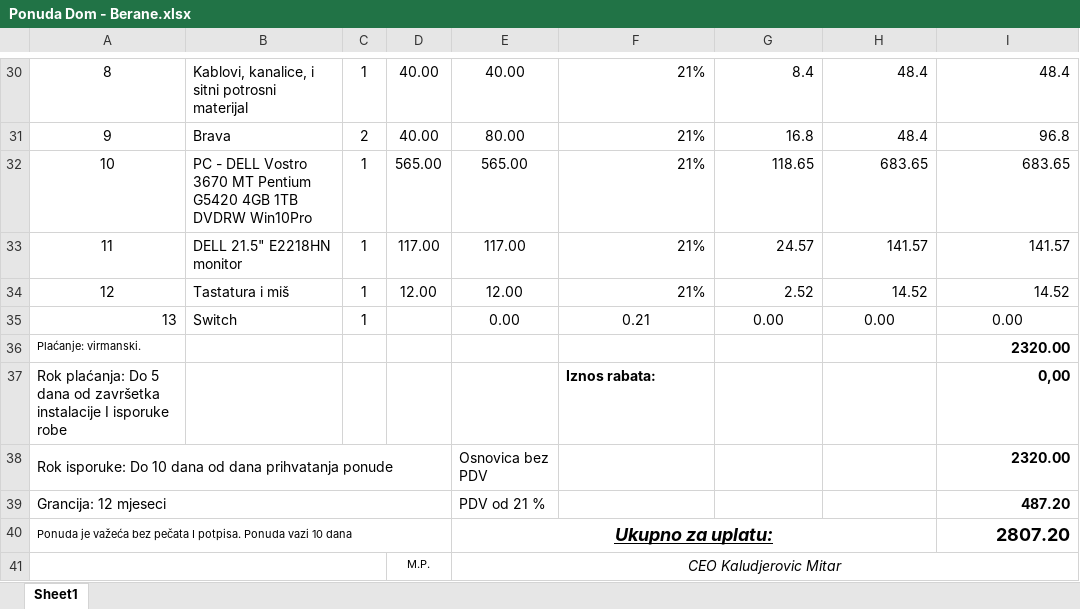
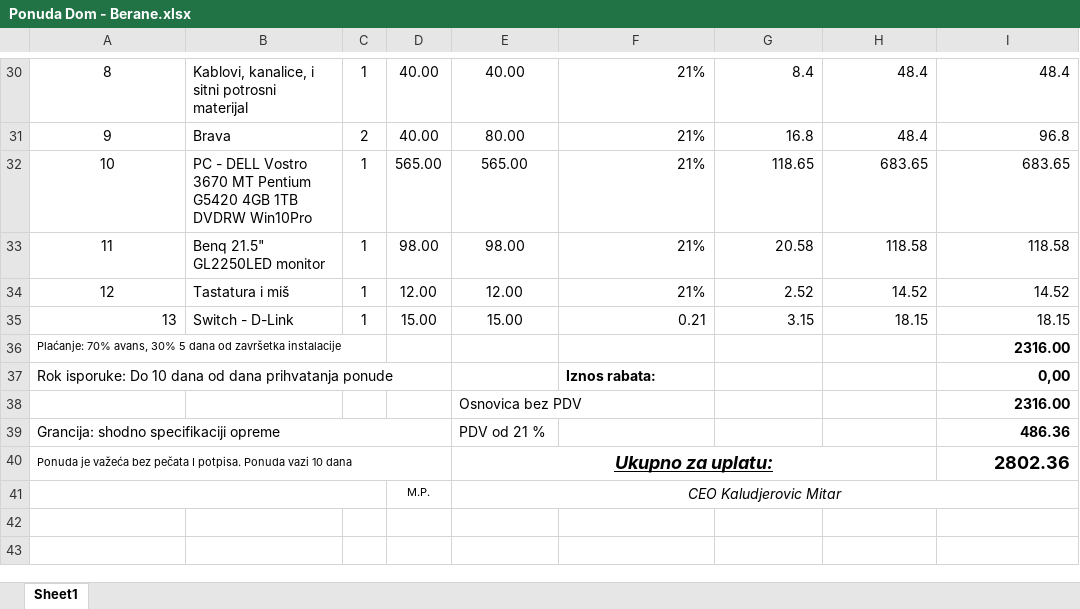
Before and after one commit to dejozcg/nodejs, an Excel workbook: Ponuda Dom - Berane.xlsx, sheet Sheet1, drawn as a sheet; only a part is shown, gaps mark what is left out; values as stored, in another font and other column widths than the file's, no borders; charts and pictures not drawn; removed rows and columns are numbered as before the commit, all else as after; the diff names each change by its address in the sheet, - before the commit and + after, or states it on an @@ line.

```diff
--- a/Ponuda Dom - Berane.xlsx (sheet Sheet1)
+++ b/Ponuda Dom - Berane.xlsx (sheet Sheet1)
-B33: DELL 21.5" E2218HN monitor
+B33: Benq 21.5" GL2250LED monitor
-D33: 117.00
+D33: 98.00
-E33: 117.00
+E33: 98.00
-G33: 24.57
+G33: 20.58
-H33: 141.57
+H33: 118.58
-I33: 141.57
+I33: 118.58
-B35: Switch
+B35: Switch - D-Link
-D35: (empty)
+D35: 15.00
-E35: 0.00
+E35: 15.00
-F35:I35 alignment: center
+F35:I35 alignment: right
-G35: 0.00
+G35: 3.15
-H35: 0.00
+H35: 18.15
-I35: 0.00
+I35: 18.15
-row 36: Plaćanje: virmanski. |  |  |  |  |  |  |  | 2320.00
+row 36: Plaćanje: 70% avans, 30% 5 dana od završetka instalacije |  |  |  |  |  |  |  | 2316.00
-A37: Rok plaćanja: Do 5 dana od završetka instalacije I isporuke robe
+A37: Rok isporuke: Do 10 dana od dana prihvatanja ponude
+A37:D37 merged
-row 38: Rok isporuke: Do 10 dana od dana prihvatanja ponude |  |  |  | Osnovica bez PDV |  |  |  | 2320.00
-row 39: Grancija: 12 mjeseci |  |  |  | PDV od 21 % |  |  |  | 487.20
+row 38:  |  |  |  | Osnovica bez PDV |  |  |  | 2316.00
+row 39: Grancija: shodno specifikaciji opreme |  |  |  | PDV od 21 % |  |  |  | 486.36
-I40: 2807.20
+I40: 2802.36
```
Also changed, not shown: 17 other files.
